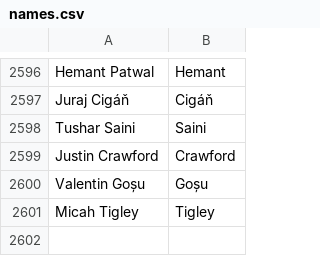
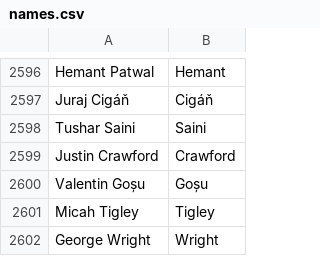
Before and after one commit to gurumukhi/community-data, a CSV file: credits/names.csv, drawn as a sheet; only a part is shown, gaps mark what is left out.

Commit message:
George Wright <gw@gwright.org.uk>: "Contributor to Skia"

```diff
--- a/credits/names.csv
+++ b/credits/names.csv
@@ -2601 +2601,2 @@ Valentin Goșu,Goșu
 Micah Tigley,Tigley
+George Wright,Wright
```
